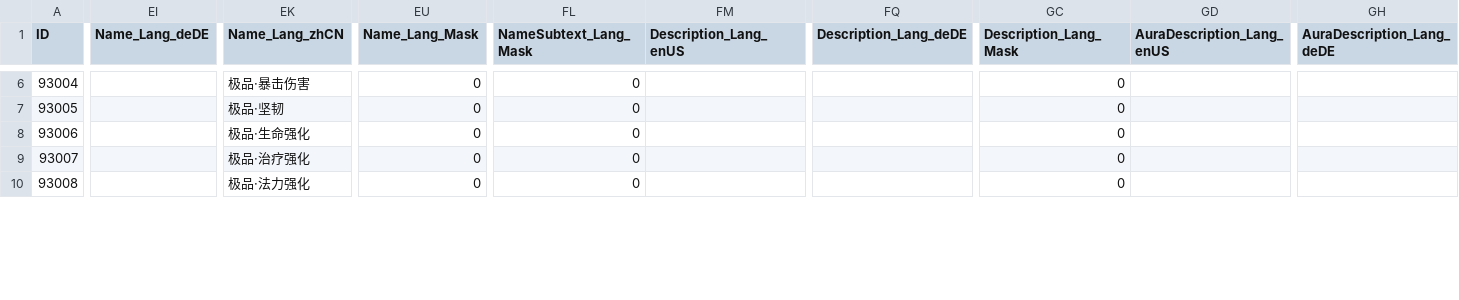
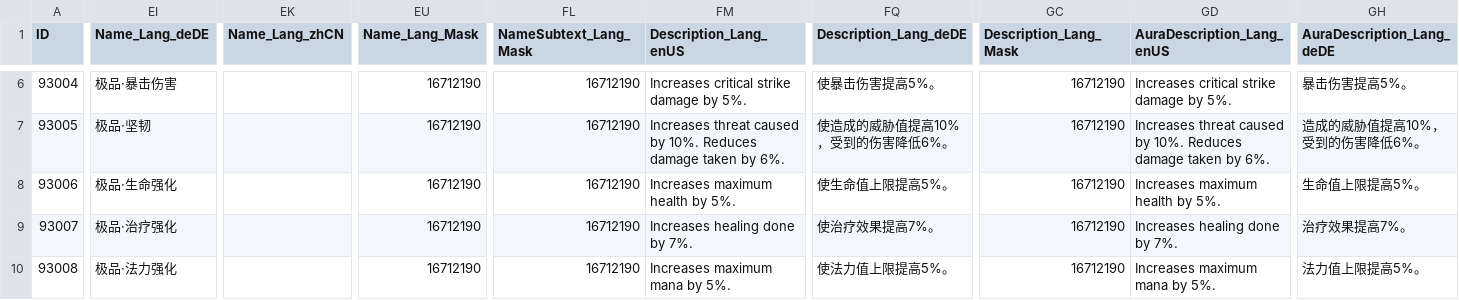
Before and after one commit to Miying1/AzerothCore-wotlk-with-NPCBots, a CSV file: outputs/自定义混沌宝石/混沌宝石_Spell.dbc.csv, drawn as a sheet; only a part is shown, gaps mark what is left out; the diff covers the shown part only; the diff names each change by its address in the sheet, - before the commit and + after, or states it on an @@ line.

```diff
--- a/outputs/自定义混沌宝石/混沌宝石_Spell.dbc.csv
+++ b/outputs/自定义混沌宝石/混沌宝石_Spell.dbc.csv
-EI6 (Name_Lang_deDE): (empty)
+EI6 (Name_Lang_deDE): 极品·暴击伤害
-EK6 (Name_Lang_zhCN): 极品·暴击伤害
+EK6 (Name_Lang_zhCN): (empty)
-EU6:EU10 (Name_Lang_Mask): 0
+EU6:EU10 (Name_Lang_Mask): 16712190
-FL6:FL10 (NameSubtext_Lang_Mask): 0
+FL6:FL10 (NameSubtext_Lang_Mask): 16712190
-FM6 (Description_Lang_enUS): (empty)
+FM6 (Description_Lang_enUS): Increases critical strike damage by 5%.
-FQ6 (Description_Lang_deDE): (empty)
+FQ6 (Description_Lang_deDE): 使暴击伤害提高5%。
-GC6:GC10 (Description_Lang_Mask): 0
+GC6:GC10 (Description_Lang_Mask): 16712190
-GD6 (AuraDescription_Lang_enUS): (empty)
+GD6 (AuraDescription_Lang_enUS): Increases critical strike damage by 5%.
-GH6 (AuraDescription_Lang_deDE): (empty)
+GH6 (AuraDescription_Lang_deDE): 暴击伤害提高5%。
-EI7 (Name_Lang_deDE): (empty)
+EI7 (Name_Lang_deDE): 极品·坚韧
-EK7 (Name_Lang_zhCN): 极品·坚韧
+EK7 (Name_Lang_zhCN): (empty)
-FM7 (Description_Lang_enUS): (empty)
+FM7 (Description_Lang_enUS): Increases threat caused by 10%. Reduces damage taken by 6%.
-FQ7 (Description_Lang_deDE): (empty)
+FQ7 (Description_Lang_deDE): 使造成的威胁值提高10%，受到的伤害降低6%。
-GD7 (AuraDescription_Lang_enUS): (empty)
+GD7 (AuraDescription_Lang_enUS): Increases threat caused by 10%. Reduces damage taken by 6%.
-GH7 (AuraDescription_Lang_deDE): (empty)
+GH7 (AuraDescription_Lang_deDE): 造成的威胁值提高10%，受到的伤害降低6%。
-EI8 (Name_Lang_deDE): (empty)
+EI8 (Name_Lang_deDE): 极品·生命强化
-EK8 (Name_Lang_zhCN): 极品·生命强化
+EK8 (Name_Lang_zhCN): (empty)
-FM8 (Description_Lang_enUS): (empty)
+FM8 (Description_Lang_enUS): Increases maximum health by 5%.
-FQ8 (Description_Lang_deDE): (empty)
+FQ8 (Description_Lang_deDE): 使生命值上限提高5%。
-GD8 (AuraDescription_Lang_enUS): (empty)
+GD8 (AuraDescription_Lang_enUS): Increases maximum health by 5%.
-GH8 (AuraDescription_Lang_deDE): (empty)
+GH8 (AuraDescription_Lang_deDE): 生命值上限提高5%。
-EI9 (Name_Lang_deDE): (empty)
+EI9 (Name_Lang_deDE): 极品·治疗强化
-EK9 (Name_Lang_zhCN): 极品·治疗强化
+EK9 (Name_Lang_zhCN): (empty)
-FM9 (Description_Lang_enUS): (empty)
+FM9 (Description_Lang_enUS): Increases healing done by 7%.
-FQ9 (Description_Lang_deDE): (empty)
+FQ9 (Description_Lang_deDE): 使治疗效果提高7%。
-GD9 (AuraDescription_Lang_enUS): (empty)
+GD9 (AuraDescription_Lang_enUS): Increases healing done by 7%.
-GH9 (AuraDescription_Lang_deDE): (empty)
+GH9 (AuraDescription_Lang_deDE): 治疗效果提高7%。
-EI10 (Name_Lang_deDE): (empty)
+EI10 (Name_Lang_deDE): 极品·法力强化
-EK10 (Name_Lang_zhCN): 极品·法力强化
+EK10 (Name_Lang_zhCN): (empty)
-FM10 (Description_Lang_enUS): (empty)
+FM10 (Description_Lang_enUS): Increases maximum mana by 5%.
-FQ10 (Description_Lang_deDE): (empty)
+FQ10 (Description_Lang_deDE): 使法力值上限提高5%。
-GD10 (AuraDescription_Lang_enUS): (empty)
+GD10 (AuraDescription_Lang_enUS): Increases maximum mana by 5%.
-GH10 (AuraDescription_Lang_deDE): (empty)
+GH10 (AuraDescription_Lang_deDE): 法力值上限提高5%。
```
Also changed, not shown: 115 edited cells elsewhere in this file, outputs/自定义混沌宝石/混沌宝石_Item.dbc.csv, outputs/自定义混沌宝石/混沌宝石_SpellItemEnchantment.dbc.csv, 2 other files.
